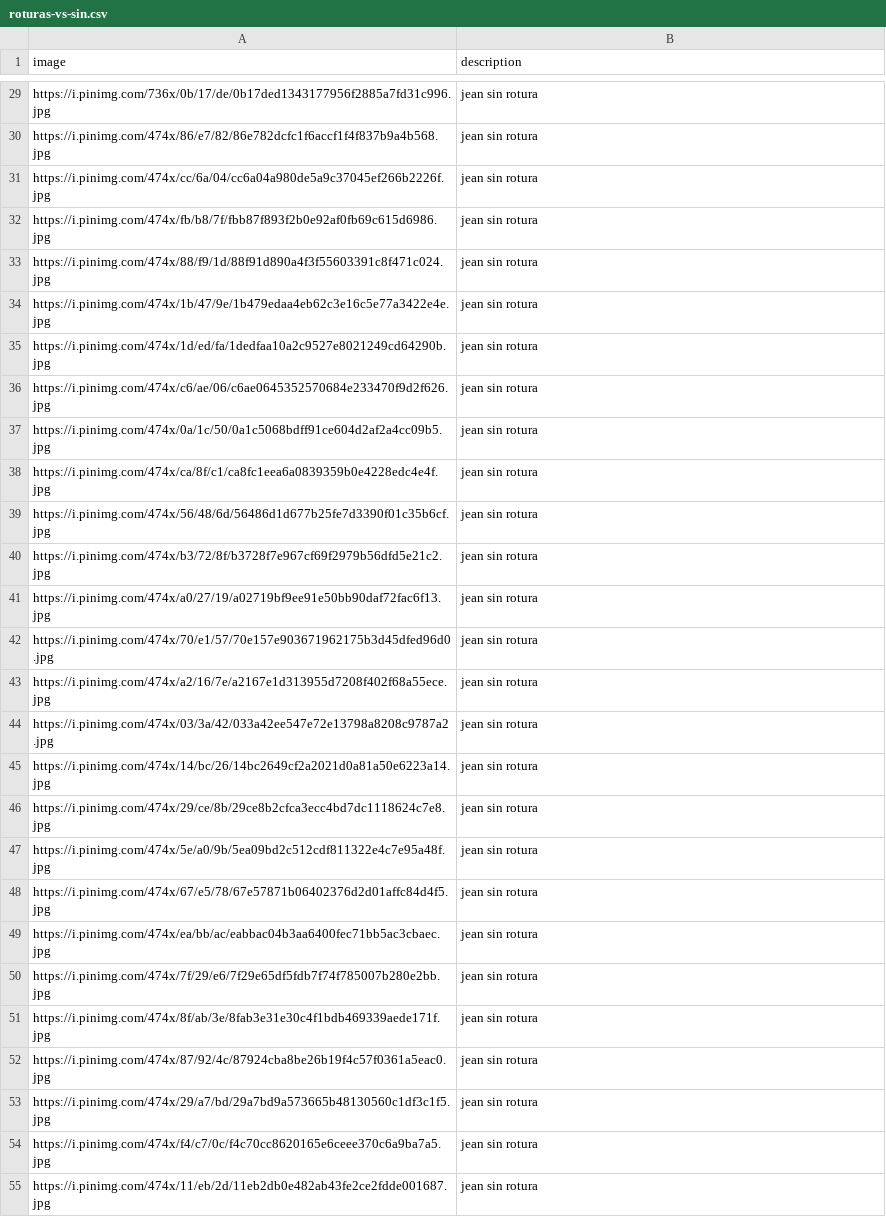
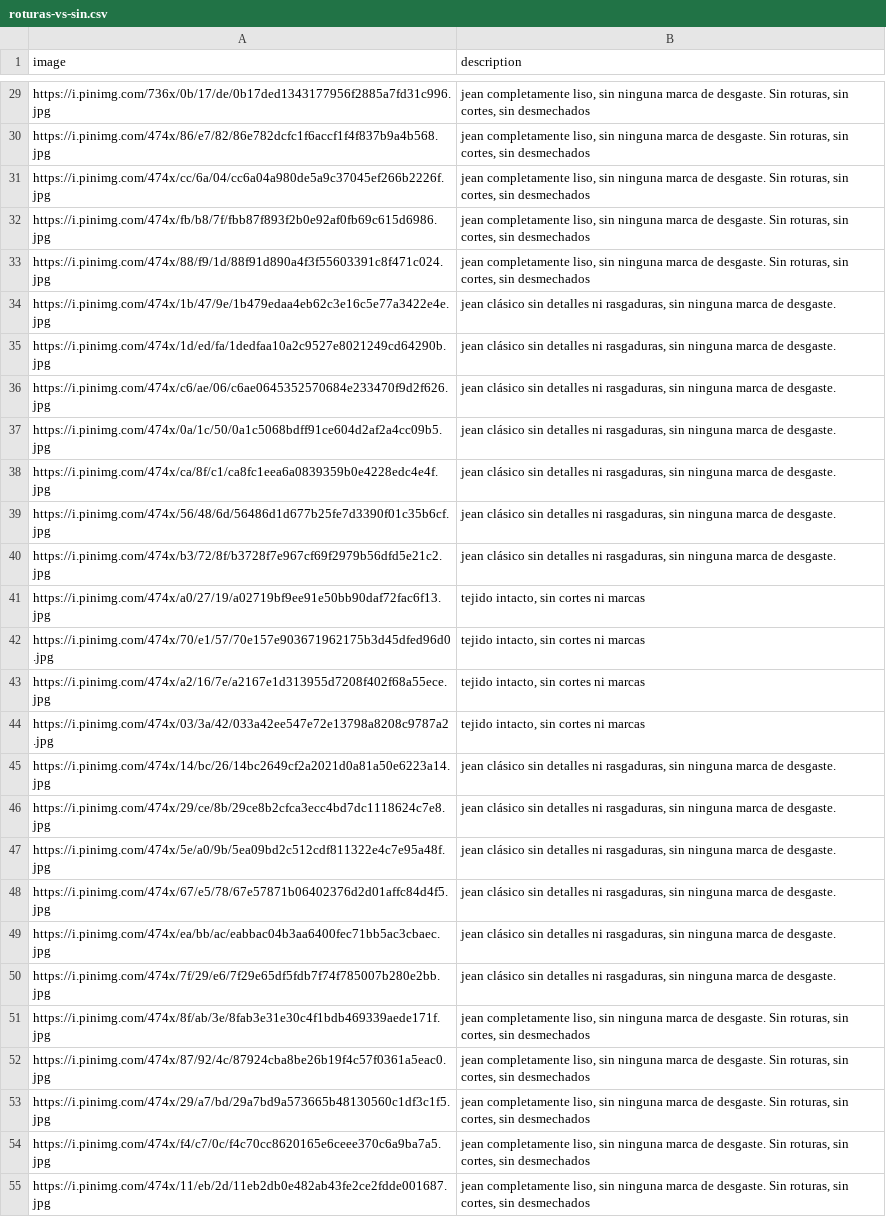
Before and after one commit to melijauregui/cherrypick_app, a CSV file: database/datasets/roturas-vs-sin.csv, drawn as a sheet; only a part is shown, gaps mark what is left out; the diff covers the shown part only; the diff names each change by its address in the sheet, - before the commit and + after, or states it on an @@ line.

Commit message:
[wip] roturas 3

```diff
--- a/database/datasets/roturas-vs-sin.csv
+++ b/database/datasets/roturas-vs-sin.csv
-B29:B33 (description): jean sin rotura
+B29:B33 (description): jean completamente liso, sin ninguna marca de desgaste. Sin roturas, sin cortes, sin desmechados
-B34:B40 (description): jean sin rotura
+B34:B40 (description): jean clásico sin detalles ni rasgaduras, sin ninguna marca de desgaste.
-B41:B44 (description): jean sin rotura
+B41:B44 (description): tejido intacto, sin cortes ni marcas
-B45:B50 (description): jean sin rotura
+B45:B50 (description): jean clásico sin detalles ni rasgaduras, sin ninguna marca de desgaste.
-B51:B55 (description): jean sin rotura
+B51:B55 (description): jean completamente liso, sin ninguna marca de desgaste. Sin roturas, sin cortes, sin desmechados
```
Also changed, not shown: 74 edited cells elsewhere in this file, 4 other files.
